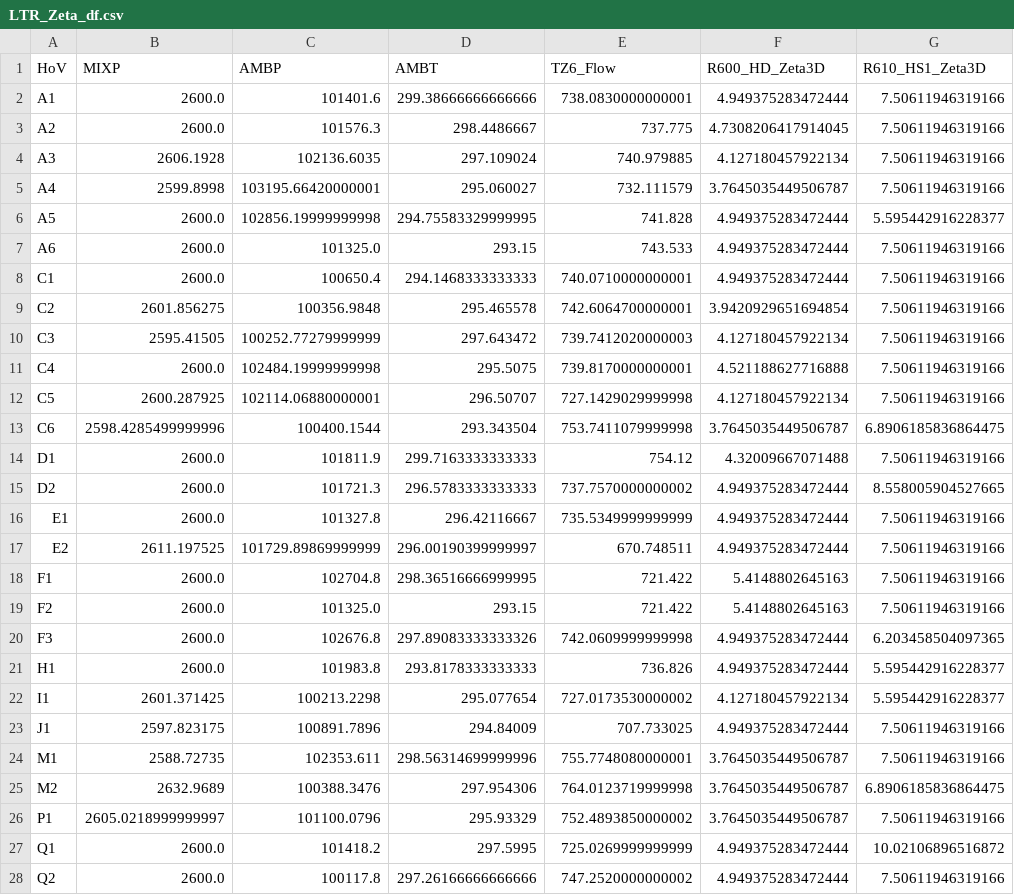
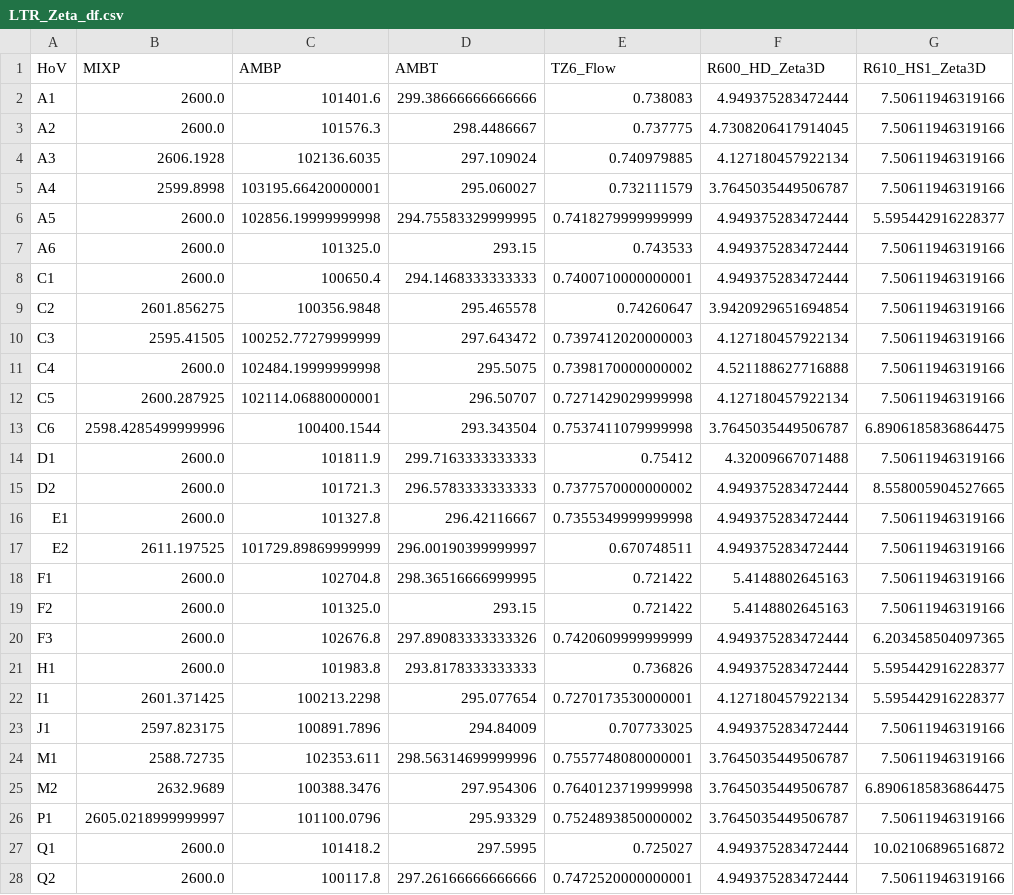
Before and after one commit to diliprk/MasterThesis-ML4ACADS, a CSV file: HybridPINN/data_output/LTR_Zeta_df.csv, drawn as a sheet; only a part is shown; the diff covers the shown part only; the diff names each change by its address in the sheet, - before the commit and + after, or states it on an @@ line.

```diff
--- a/HybridPINN/data_output/LTR_Zeta_df.csv
+++ b/HybridPINN/data_output/LTR_Zeta_df.csv
-E2 (TZ6_Flow): 738.0830000000001
+E2 (TZ6_Flow): 0.738083
-E3 (TZ6_Flow): 737.775
+E3 (TZ6_Flow): 0.737775
-E4 (TZ6_Flow): 740.979885
+E4 (TZ6_Flow): 0.740979885
-E5 (TZ6_Flow): 732.111579
+E5 (TZ6_Flow): 0.732111579
-E6 (TZ6_Flow): 741.828
+E6 (TZ6_Flow): 0.7418279999999999
-E7 (TZ6_Flow): 743.533
+E7 (TZ6_Flow): 0.743533
-E8 (TZ6_Flow): 740.0710000000001
+E8 (TZ6_Flow): 0.7400710000000001
-E9 (TZ6_Flow): 742.6064700000001
+E9 (TZ6_Flow): 0.74260647
-E10 (TZ6_Flow): 739.7412020000003
+E10 (TZ6_Flow): 0.7397412020000003
-E11 (TZ6_Flow): 739.8170000000001
+E11 (TZ6_Flow): 0.7398170000000002
-E12 (TZ6_Flow): 727.1429029999998
+E12 (TZ6_Flow): 0.7271429029999998
-E13 (TZ6_Flow): 753.7411079999998
+E13 (TZ6_Flow): 0.7537411079999998
-E14 (TZ6_Flow): 754.12
+E14 (TZ6_Flow): 0.75412
-E15 (TZ6_Flow): 737.7570000000002
+E15 (TZ6_Flow): 0.7377570000000002
-E16 (TZ6_Flow): 735.5349999999999
+E16 (TZ6_Flow): 0.7355349999999998
-E17 (TZ6_Flow): 670.748511
+E17 (TZ6_Flow): 0.670748511
-E18:E19 (TZ6_Flow): 721.422
+E18:E19 (TZ6_Flow): 0.721422
-E20 (TZ6_Flow): 742.0609999999998
+E20 (TZ6_Flow): 0.7420609999999999
-E21 (TZ6_Flow): 736.826
+E21 (TZ6_Flow): 0.736826
-E22 (TZ6_Flow): 727.0173530000002
+E22 (TZ6_Flow): 0.7270173530000001
-E23 (TZ6_Flow): 707.733025
+E23 (TZ6_Flow): 0.707733025
-E24 (TZ6_Flow): 755.7748080000001
+E24 (TZ6_Flow): 0.7557748080000001
-E25 (TZ6_Flow): 764.0123719999998
+E25 (TZ6_Flow): 0.7640123719999998
-E26 (TZ6_Flow): 752.4893850000002
+E26 (TZ6_Flow): 0.7524893850000002
-E27 (TZ6_Flow): 725.0269999999999
+E27 (TZ6_Flow): 0.725027
-E28 (TZ6_Flow): 747.2520000000002
+E28 (TZ6_Flow): 0.7472520000000001
```
Also changed, not shown: 7 edited cells elsewhere in this file, 3 other files.
